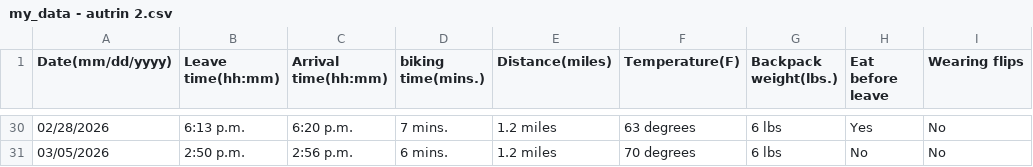
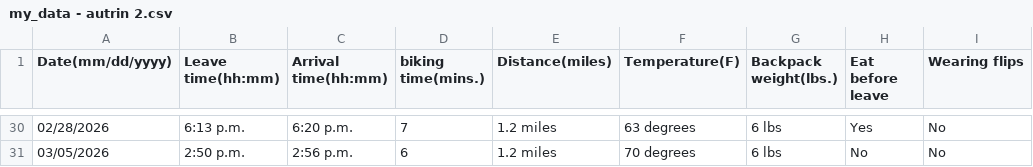
Before and after one commit to autrinp/Winter-2026_Final, a CSV file: Data/my_data - autrin 2.csv, drawn as a sheet; only a part is shown, gaps mark what is left out; the diff covers the shown part only.

Commit message:
Updating my data(deleting mins in biking time) and creating visualization for prediction of my data

```diff
--- a/Data/my_data - autrin 2.csv
+++ b/Data/my_data - autrin 2.csv
@@ -30,2 +30,2 @@ Date(mm/dd/yyyy),Leave time(hh:mm),Arrival time(hh:mm),biking time(mins.),Distan
-02/28/2026,6:13 p.m.,6:20 p.m.,7 mins.,1.2 miles,63 degrees,6 lbs,Yes,No,,
-03/05/2026,2:50 p.m.,2:56 p.m.,6 mins.,1.2 miles,70 degrees,6 lbs,No,No,,
+02/28/2026,6:13 p.m.,6:20 p.m.,7,1.2 miles,63 degrees,6 lbs,Yes,No,,
+03/05/2026,2:50 p.m.,2:56 p.m.,6,1.2 miles,70 degrees,6 lbs,No,No,,
```
Also changed, not shown: 27 edited cells elsewhere in this file, 2 other files.
